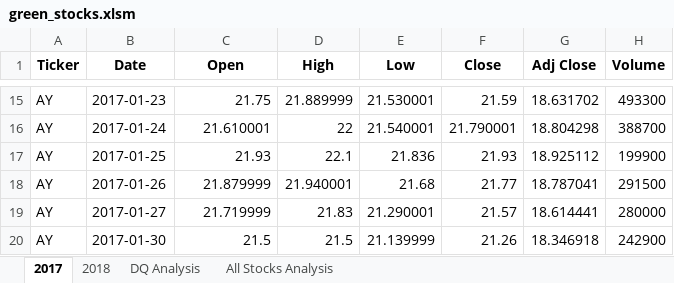
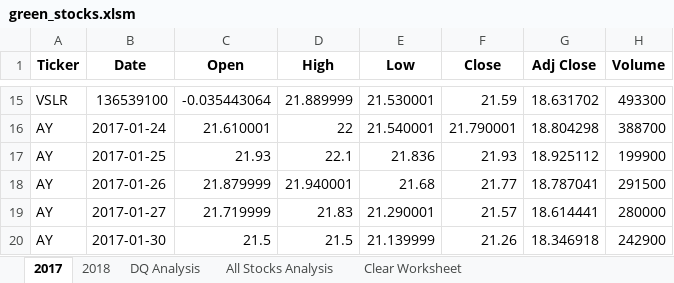
Before and after one commit to dnobles510/stock-analysis, an Excel workbook: green_stocks.xlsm, sheet 2017, drawn as a sheet; only a part is shown, gaps mark what is left out; values as stored, in another font and other column widths than the file's, no borders; the diff covers the shown part only; the diff names each change by its address in the sheet, - before the commit and + after, or states it on an @@ line.

```diff
--- a/green_stocks.xlsm (sheet 2017)
+++ b/green_stocks.xlsm (sheet 2017)
+sheet tab: Clear Worksheet
-A15 (Ticker): AY
+A15 (Ticker): VSLR
-B15 (Date): 2017-01-23
+B15 (Date): 136539100
-C15 (Open): 21.75
+C15 (Open): -0.035443064
```
Also changed, not shown: 32 edited cells elsewhere in this sheet, sheet 2018, sheet All Stocks Analysis.
